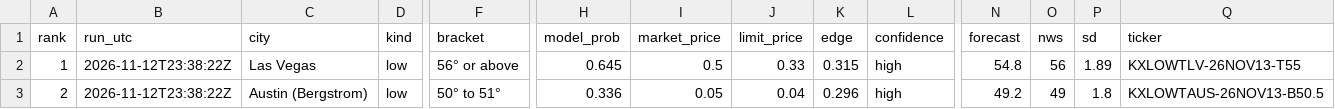
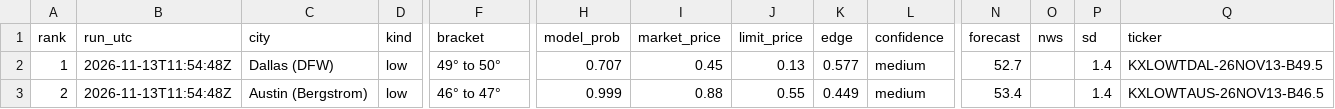
Before and after one commit to leosb16/kalshi-weather, a CSV file: results/dash_picks.csv, drawn as a sheet; only a part is shown, gaps mark what is left out; the diff covers the shown part only; the diff names each change by its address in the sheet, - before the commit and + after, or states it on an @@ line.

```diff
--- a/results/dash_picks.csv
+++ b/results/dash_picks.csv
-B2:B3 (run_utc): 2026-11-12T23:38:22Z
+B2:B3 (run_utc): 2026-11-13T11:54:48Z
-C2 (city): Las Vegas
+C2 (city): Dallas (DFW)
-F2 (bracket): 56° or above
+F2 (bracket): 49° to 50°
-H2 (model_prob): 0.645
+H2 (model_prob): 0.707
-I2 (market_price): 0.5
+I2 (market_price): 0.45
-J2 (limit_price): 0.33
+J2 (limit_price): 0.13
-K2 (edge): 0.315
+K2 (edge): 0.577
-L2:L3 (confidence): high
+L2:L3 (confidence): medium
-N2 (forecast): 54.8
+N2 (forecast): 52.7
-O2 (nws): 56
+O2 (nws): (empty)
-P2 (sd): 1.89
+P2 (sd): 1.4
-Q2 (ticker): KXLOWTLV-26NOV13-T55
+Q2 (ticker): KXLOWTDAL-26NOV13-B49.5
-F3 (bracket): 50° to 51°
+F3 (bracket): 46° to 47°
-H3 (model_prob): 0.336
+H3 (model_prob): 0.999
-I3 (market_price): 0.05
+I3 (market_price): 0.88
-J3 (limit_price): 0.04
+J3 (limit_price): 0.55
-K3 (edge): 0.296
+K3 (edge): 0.449
-N3 (forecast): 49.2
+N3 (forecast): 53.4
-O3 (nws): 49
+O3 (nws): (empty)
-P3 (sd): 1.8
+P3 (sd): 1.4
-Q3 (ticker): KXLOWTAUS-26NOV13-B50.5
+Q3 (ticker): KXLOWTAUS-26NOV13-B46.5
```
Also changed, not shown: 84 edited cells elsewhere in this file, results/dash_markets.csv, results/picks.csv, 4 other files.
